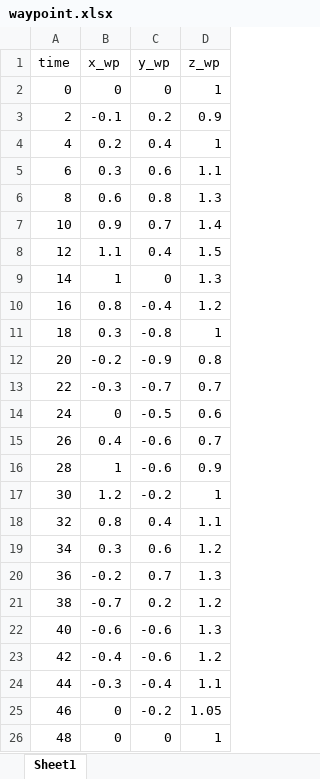
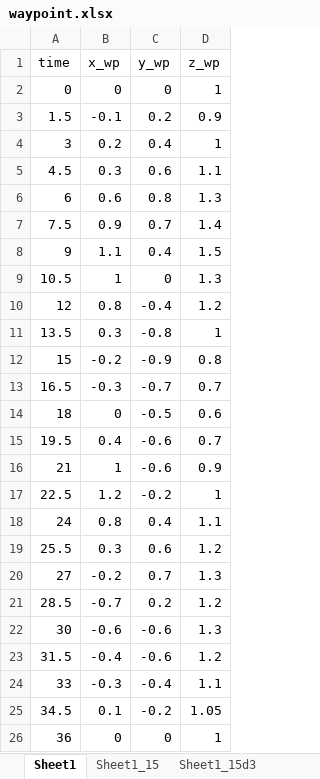
Before and after one commit to kasekiguchi/drone, an Excel workbook: Z_MOMOSE/waypoint.xlsx, sheet Sheet1, drawn as a sheet; values as stored, in another font and other column widths than the file's, no borders; the diff names each change by its address in the sheet, - before the commit and + after, or states it on an @@ line.

```diff
--- a/Z_MOMOSE/waypoint.xlsx (sheet Sheet1)
+++ b/Z_MOMOSE/waypoint.xlsx (sheet Sheet1)
+sheet tab: Sheet1_15
+sheet tab: Sheet1_15d3
-A3 (time): 2
+A3 (time): 1.5
-A4 (time): 4
+A4 (time): 3
-A5 (time): 6
+A5 (time): 4.5
-A6 (time): 8
+A6 (time): 6
-A7 (time): 10
+A7 (time): 7.5
-A8 (time): 12
+A8 (time): 9
-A9 (time): 14
+A9 (time): 10.5
-A10 (time): 16
+A10 (time): 12
-A11 (time): 18
+A11 (time): 13.5
-A12 (time): 20
+A12 (time): 15
-A13 (time): 22
+A13 (time): 16.5
-A14 (time): 24
+A14 (time): 18
-A15 (time): 26
+A15 (time): 19.5
-A16 (time): 28
+A16 (time): 21
-A17 (time): 30
+A17 (time): 22.5
-A18 (time): 32
+A18 (time): 24
-A19 (time): 34
+A19 (time): 25.5
-A20 (time): 36
+A20 (time): 27
-A21 (time): 38
+A21 (time): 28.5
-A22 (time): 40
+A22 (time): 30
-A23 (time): 42
+A23 (time): 31.5
-A24 (time): 44
+A24 (time): 33
-A25 (time): 46
+A25 (time): 34.5
-B25 (x_wp): 0
+B25 (x_wp): 0.1
-A26 (time): 48
+A26 (time): 36
```
Also changed, not shown: 11 other files.
